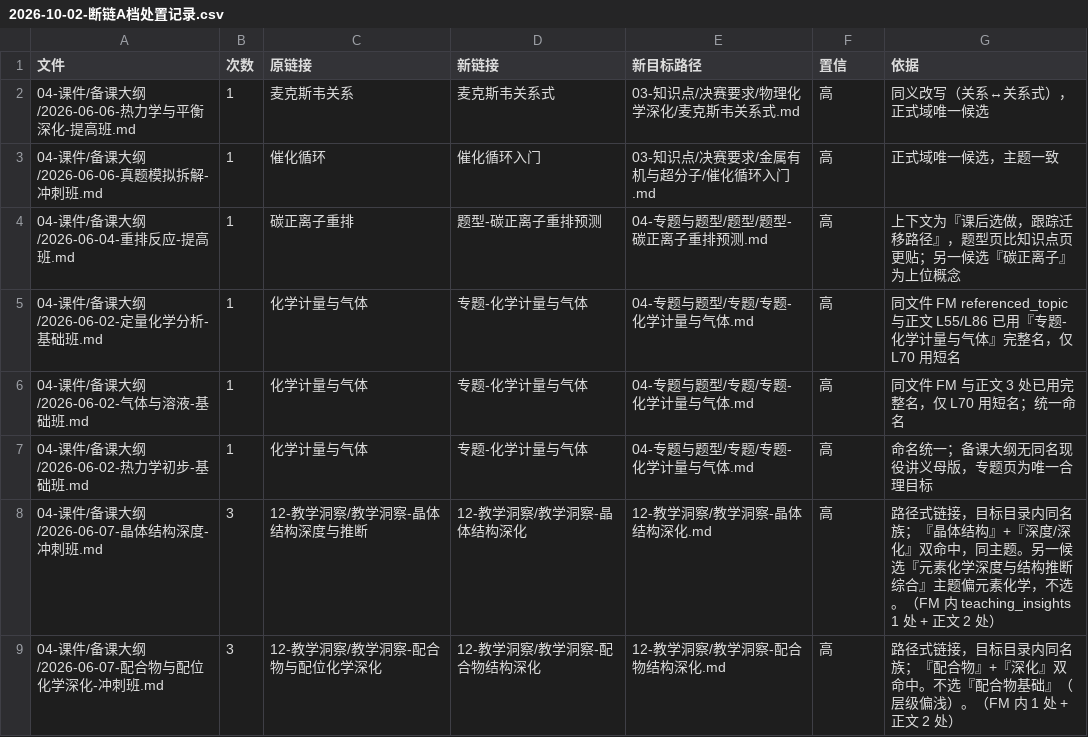
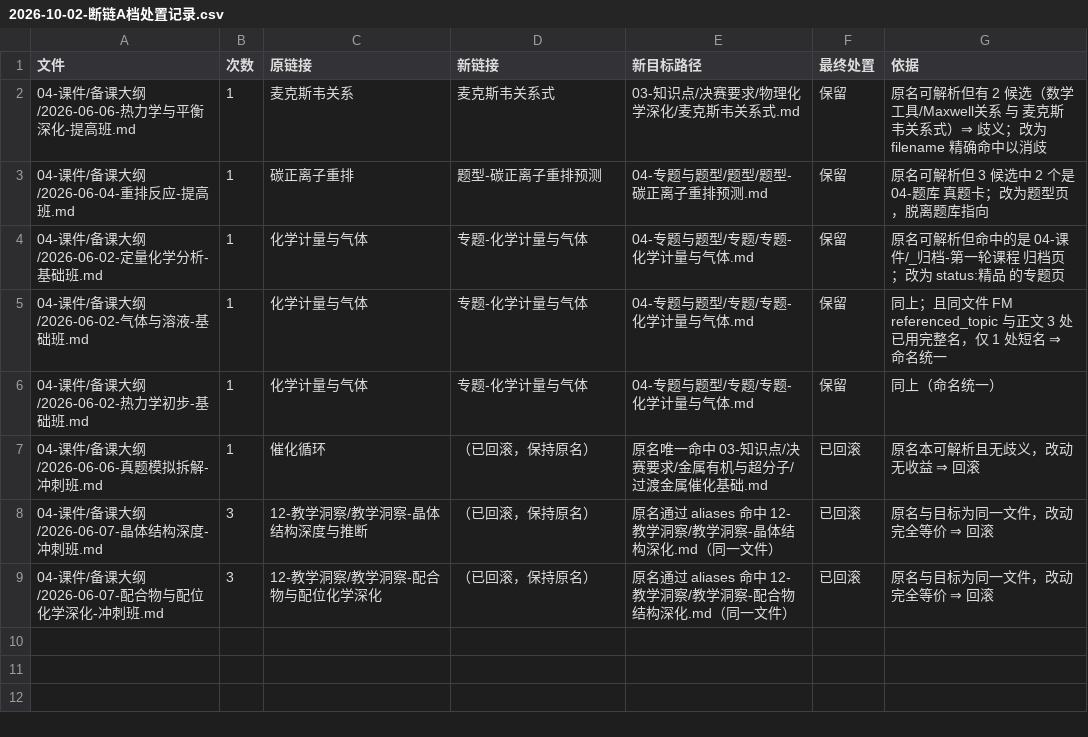
Before and after one commit to shikieiki692/nation, a CSV file: 09-审计报告/2026-10-02-断链A档处置记录.csv, drawn as a sheet.

Commit message:
fix(断链): 修正判据缺陷并回滚不必要的编辑
原台账按「文件名子串匹配」判断链，未读目标页 title/aliases；而库内
validate_kb.py 同时使用 build_filename_index 与 build_label_index 两套索引。
用库内权威实现复判 143 行/208 次：
  真断链 8 次（含 1 处 `…` 占位符，实际 7 处，全在归档豁免的学生讲义）
  假阳性 200 次（96%）
⇒「非归档断链 101 处」待办整体关闭。

回滚 e3fcd7e25 中 3 组不必要的编辑（原名经 aliases 本就能正确解析）：
  催化循环 / 教学洞察-晶体结构深度与推断 / 教学洞察-配合物与配位化学深化
保留 3 组（原名可解析但存在歧义或指向归档页、04-题库 真题卡，属链接质量改善）：
  麦克斯韦关系 / 碳正离子重排 / 化学计量与气体

详见 09-审计报告/2026-10-02-断链台账判据修正与复判.md。
校验：validate_handout --all 受检 128 / Error 0 / Warn 28（与基线一致）。

```diff
--- a/09-审计报告/2026-10-02-断链A档处置记录.csv
+++ b/09-审计报告/2026-10-02-断链A档处置记录.csv
@@ -1,9 +1,9 @@
-文件,次数,原链接,新链接,新目标路径,置信,依据
-04-课件/备课大纲/2026-06-06-热力学与平衡深化-提高班.md,1,麦克斯韦关系,麦克斯韦关系式,03-知识点/决赛要求/物理化学深化/麦克斯韦关系式.md,高,同义改写（关系↔关系式），正式域唯一候选
-04-课件/备课大纲/2026-06-06-真题模拟拆解-冲刺班.md,1,催化循环,催化循环入门,03-知识点/决赛要求/金属有机与超分子/催化循环入门.md,高,正式域唯一候选，主题一致
-04-课件/备课大纲/2026-06-04-重排反应-提高班.md,1,碳正离子重排,题型-碳正离子重排预测,04-专题与题型/题型/题型-碳正离子重排预测.md,高,上下文为『课后选做，跟踪迁移路径』，题型页比知识点页更贴；另一候选『碳正离子』为上位概念
-04-课件/备课大纲/2026-06-02-定量化学分析-基础班.md,1,化学计量与气体,专题-化学计量与气体,04-专题与题型/专题/专题-化学计量与气体.md,高,同文件 FM referenced_topic 与正文 L55/L86 已用『专题-化学计量与气体』完整名，仅 L70 用短名
-04-课件/备课大纲/2026-06-02-气体与溶液-基础班.md,1,化学计量与气体,专题-化学计量与气体,04-专题与题型/专题/专题-化学计量与气体.md,高,同文件 FM 与正文 3 处已用完整名，仅 L70 用短名；统一命名
-04-课件/备课大纲/2026-06-02-热力学初步-基础班.md,1,化学计量与气体,专题-化学计量与气体,04-专题与题型/专题/专题-化学计量与气体.md,高,命名统一；备课大纲无同名现役讲义母版，专题页为唯一合理目标
-04-课件/备课大纲/2026-06-07-晶体结构深度-冲刺班.md,3,12-教学洞察/教学洞察-晶体结构深度与推断,12-教学洞察/教学洞察-晶体结构深化,12-教学洞察/教学洞察-晶体结构深化.md,高,路径式链接，目标目录内同名族；『晶体结构』+『深度/深化』双命中，同主题。另一候选『元素化学深度与结构推断综合』主题偏元素化学，不选。（FM 内 teaching_insights 1 处 + 正文 2 处）
-04-课件/备课大纲/2026-06-07-配合物与配位化学深化-冲刺班.md,3,12-教学洞察/教学洞察-配合物与配位化学深化,12-教学洞察/教学洞察-配合物结构深化,12-教学洞察/教学洞察-配合物结构深化.md,高,路径式链接，目标目录内同名族；『配合物』+『深化』双命中。不选『配合物基础』（层级偏浅）。（FM 内 1 处 + 正文 2 处）
+文件,次数,原链接,新链接,新目标路径,最终处置,依据
+04-课件/备课大纲/2026-06-06-热力学与平衡深化-提高班.md,1,麦克斯韦关系,麦克斯韦关系式,03-知识点/决赛要求/物理化学深化/麦克斯韦关系式.md,保留,原名可解析但有 2 候选（数学工具/Maxwell关系 与 麦克斯韦关系式）⇒ 歧义；改为 filename 精确命中以消歧
+04-课件/备课大纲/2026-06-04-重排反应-提高班.md,1,碳正离子重排,题型-碳正离子重排预测,04-专题与题型/题型/题型-碳正离子重排预测.md,保留,原名可解析但 3 候选中 2 个是 04-题库 真题卡；改为题型页，脱离题库指向
+04-课件/备课大纲/2026-06-02-定量化学分析-基础班.md,1,化学计量与气体,专题-化学计量与气体,04-专题与题型/专题/专题-化学计量与气体.md,保留,原名可解析但命中的是 04-课件/_归档-第一轮课程 归档页；改为 status:精品 的专题页
+04-课件/备课大纲/2026-06-02-气体与溶液-基础班.md,1,化学计量与气体,专题-化学计量与气体,04-专题与题型/专题/专题-化学计量与气体.md,保留,同上；且同文件 FM referenced_topic 与正文 3 处已用完整名，仅 1 处短名 ⇒ 命名统一
+04-课件/备课大纲/2026-06-02-热力学初步-基础班.md,1,化学计量与气体,专题-化学计量与气体,04-专题与题型/专题/专题-化学计量与气体.md,保留,同上（命名统一）
+04-课件/备课大纲/2026-06-06-真题模拟拆解-冲刺班.md,1,催化循环,（已回滚，保持原名）,原名唯一命中 03-知识点/决赛要求/金属有机与超分子/过渡金属催化基础.md,已回滚,原名本可解析且无歧义，改动无收益 ⇒ 回滚
+04-课件/备课大纲/2026-06-07-晶体结构深度-冲刺班.md,3,12-教学洞察/教学洞察-晶体结构深度与推断,（已回滚，保持原名）,原名通过 aliases 命中 12-教学洞察/教学洞察-晶体结构深化.md（同一文件）,已回滚,原名与目标为同一文件，改动完全等价 ⇒ 回滚
+04-课件/备课大纲/2026-06-07-配合物与配位化学深化-冲刺班.md,3,12-教学洞察/教学洞察-配合物与配位化学深化,（已回滚，保持原名）,原名通过 aliases 命中 12-教学洞察/教学洞察-配合物结构深化.md（同一文件）,已回滚,原名与目标为同一文件，改动完全等价 ⇒ 回滚
```
Also changed, not shown: 4 other files.
